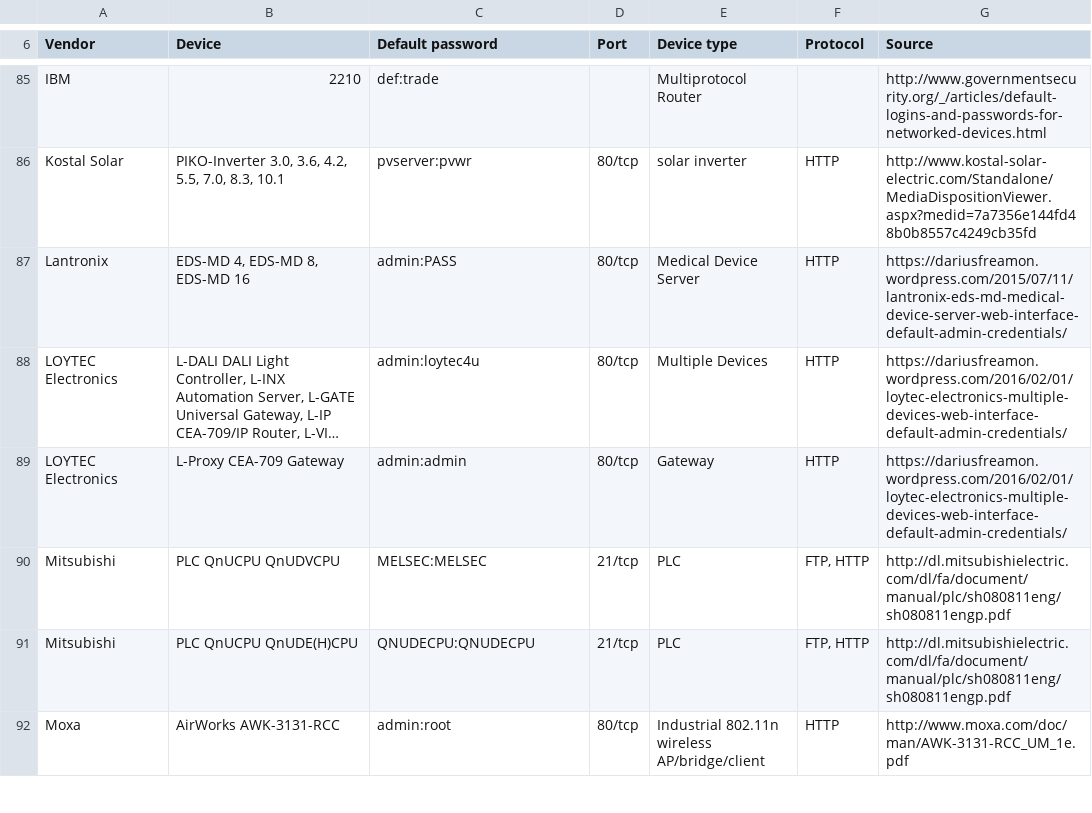
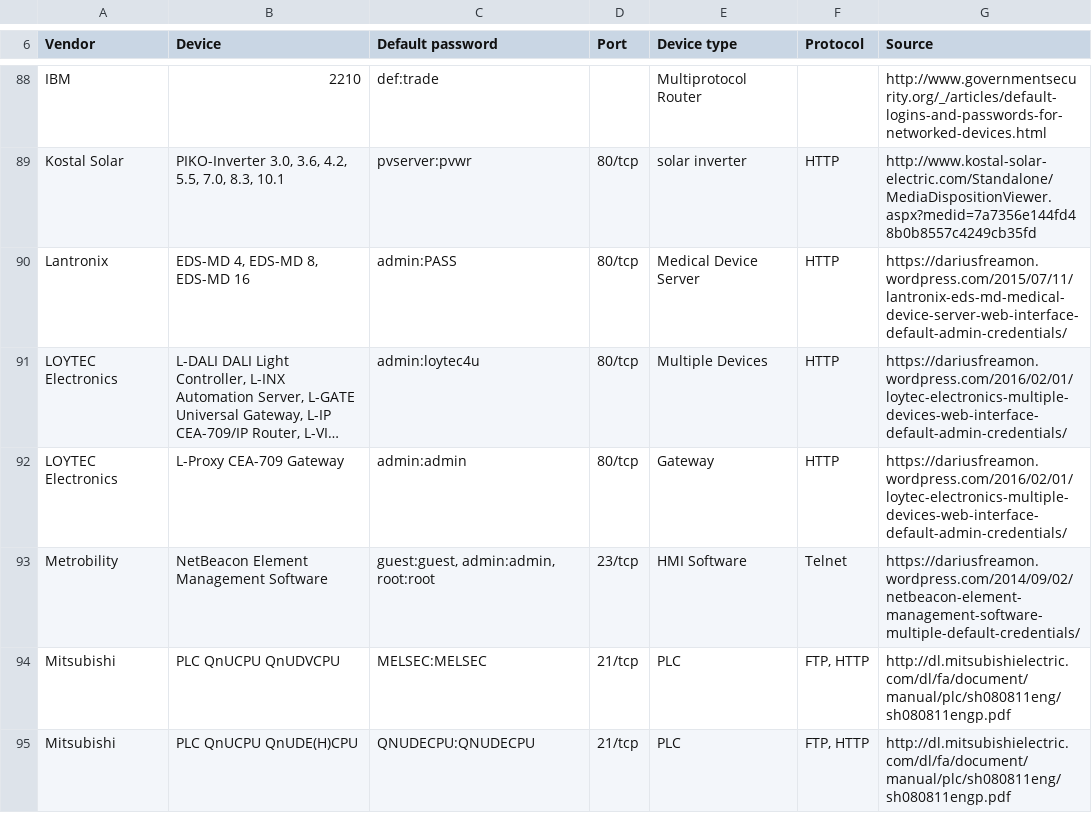
Before and after one commit to scadastrangelove/SCADAPASS, a CSV file: scadapass.csv, drawn as a sheet; only a part is shown, gaps mark what is left out; the shorter side is filled out with more unchanged rows; long unchanged cells end in …; the diff covers the shown part only; the diff names each change by its address in the sheet, - before the commit and + after, or states it on an @@ line.

Commit message:
Update scadapass.csv

```diff
--- a/scadapass.csv
+++ b/scadapass.csv
+row 93: Metrobility | NetBeacon Element Management Software | guest:guest, admin:admin, root:root | 23/tcp | HMI Software | Telnet | https://dariusfreamon.wordpress.com/2014/09/02/netbeacon-element-management-software-multiple-default-credentials/
```
Also changed, not shown: 6 added rows elsewhere in this file.
